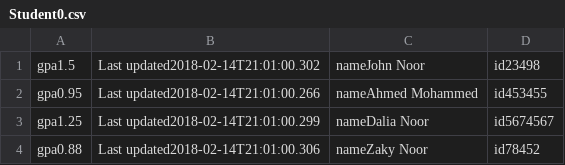
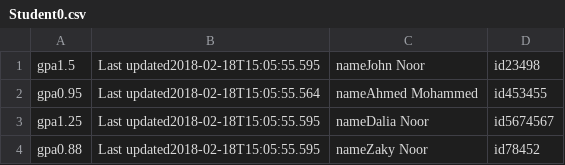
Before and after one commit to gharam37/DBII, a CSV file: DBapp/Student0.csv, drawn as a sheet.

```diff
--- a/DBapp/Student0.csv
+++ b/DBapp/Student0.csv
@@ -1,4 +1,4 @@
-gpa1.5,Last updated2018-02-14T21:01:00.302,nameJohn Noor,id23498,
-gpa0.95,Last updated2018-02-14T21:01:00.266,nameAhmed Mohammed,id453455,
-gpa1.25,Last updated2018-02-14T21:01:00.299,nameDalia Noor,id5674567,
-gpa0.88,Last updated2018-02-14T21:01:00.306,nameZaky Noor,id78452,
+gpa1.5,Last updated2018-02-18T15:05:55.595,nameJohn Noor,id23498,
+gpa0.95,Last updated2018-02-18T15:05:55.564,nameAhmed Mohammed,id453455,
+gpa1.25,Last updated2018-02-18T15:05:55.595,nameDalia Noor,id5674567,
+gpa0.88,Last updated2018-02-18T15:05:55.595,nameZaky Noor,id78452,
```
Also changed, not shown: 22 other files.
